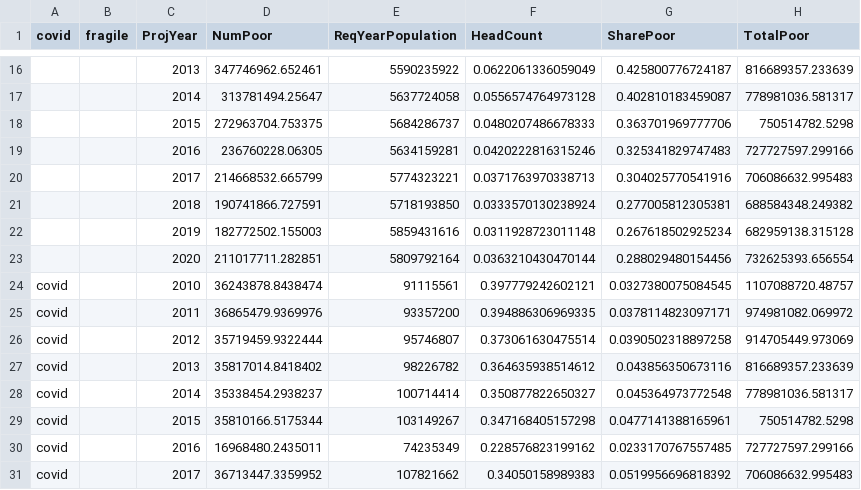
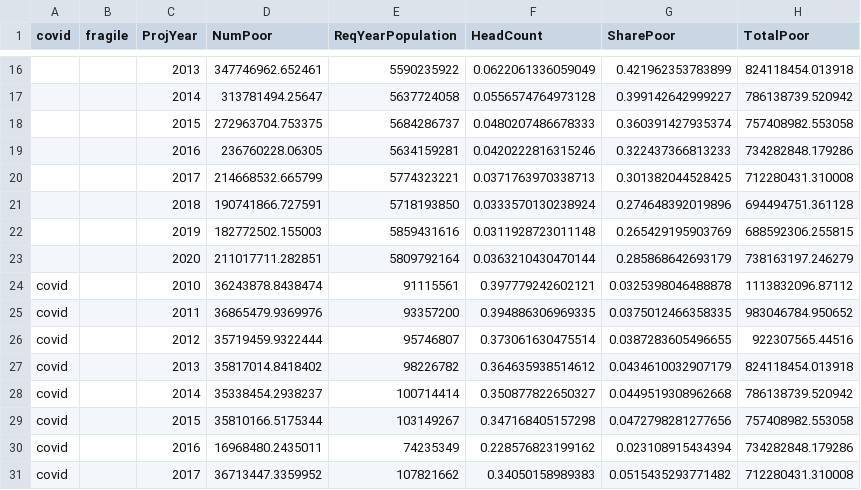
Before and after one commit to danjwalton/gha_report_2021, a CSV file: chapter1/Fragile poverty/fragile_pov.csv, drawn as a sheet; only a part is shown, gaps mark what is left out; the diff covers the shown part only; the diff names each change by its address in the sheet, - before the commit and + after, or states it on an @@ line.

```diff
--- a/chapter1/Fragile poverty/fragile_pov.csv
+++ b/chapter1/Fragile poverty/fragile_pov.csv
-G16 (SharePoor): 0.425800776724187
+G16 (SharePoor): 0.421962353783899
-H16 (TotalPoor): 816689357.233639
+H16 (TotalPoor): 824118454.013918
-G17 (SharePoor): 0.402810183459087
+G17 (SharePoor): 0.399142642999227
-H17 (TotalPoor): 778981036.581317
+H17 (TotalPoor): 786138739.520942
-G18 (SharePoor): 0.363701969777706
+G18 (SharePoor): 0.360391427935374
-H18 (TotalPoor): 750514782.5298
+H18 (TotalPoor): 757408982.553058
-G19 (SharePoor): 0.325341829747483
+G19 (SharePoor): 0.322437366813233
-H19 (TotalPoor): 727727597.299166
+H19 (TotalPoor): 734282848.179286
-G20 (SharePoor): 0.304025770541916
+G20 (SharePoor): 0.301382044528425
-H20 (TotalPoor): 706086632.995483
+H20 (TotalPoor): 712280431.310008
-G21 (SharePoor): 0.277005812305381
+G21 (SharePoor): 0.274648392019896
-H21 (TotalPoor): 688584348.249382
+H21 (TotalPoor): 694494751.361128
-G22 (SharePoor): 0.267618502925234
+G22 (SharePoor): 0.265429195903769
-H22 (TotalPoor): 682959138.315128
+H22 (TotalPoor): 688592306.255815
-G23 (SharePoor): 0.288029480154456
+G23 (SharePoor): 0.285868642693179
-H23 (TotalPoor): 732625393.656554
+H23 (TotalPoor): 738163197.246279
-G24 (SharePoor): 0.0327380075084545
+G24 (SharePoor): 0.0325398046488878
-H24 (TotalPoor): 1107088720.48757
+H24 (TotalPoor): 1113832096.87112
-G25 (SharePoor): 0.0378114823097171
+G25 (SharePoor): 0.0375012466358335
-H25 (TotalPoor): 974981082.069972
+H25 (TotalPoor): 983046784.950652
-G26 (SharePoor): 0.0390502318897258
+G26 (SharePoor): 0.0387283605496655
-H26 (TotalPoor): 914705449.973069
+H26 (TotalPoor): 922307565.44516
-G27 (SharePoor): 0.043856350673116
+G27 (SharePoor): 0.0434610032907179
-H27 (TotalPoor): 816689357.233639
+H27 (TotalPoor): 824118454.013918
-G28 (SharePoor): 0.045364973772548
+G28 (SharePoor): 0.0449519308962668
-H28 (TotalPoor): 778981036.581317
+H28 (TotalPoor): 786138739.520942
-G29 (SharePoor): 0.0477141388165961
+G29 (SharePoor): 0.0472798281277656
-H29 (TotalPoor): 750514782.5298
+H29 (TotalPoor): 757408982.553058
-G30 (SharePoor): 0.0233170767557485
+G30 (SharePoor): 0.023108915434394
-H30 (TotalPoor): 727727597.299166
+H30 (TotalPoor): 734282848.179286
-G31 (SharePoor): 0.0519956696818392
+G31 (SharePoor): 0.0515435293771482
-H31 (TotalPoor): 706086632.995483
+H31 (TotalPoor): 712280431.310008
```
Also changed, not shown: 101 edited cells elsewhere in this file, chapter1/Fragile poverty/euler_dat.csv, chapter1/IPC Poverty overlap/ipc_pov_overlap.csv, 51 other files.
